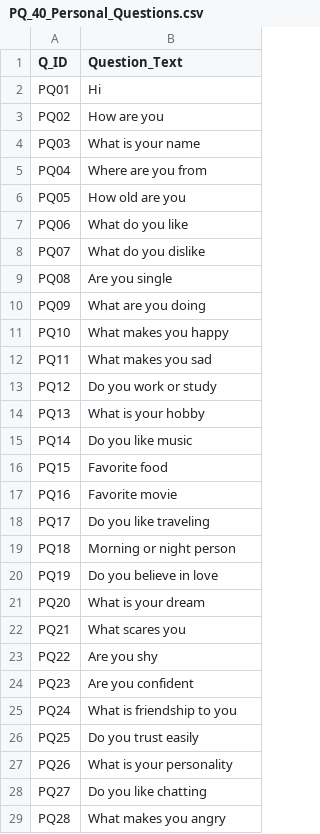
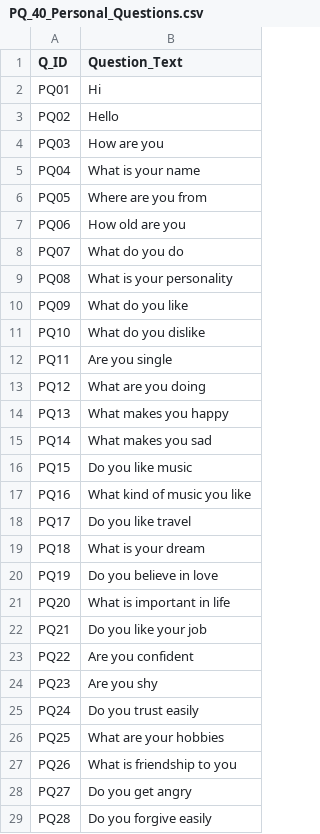
Before and after one commit to PK250051/HuggingHeart, a CSV file: data/questions/PQ_40_Personal_Questions.csv, drawn as a sheet; only a part is shown; the diff covers the shown part only.

Commit message:
Update PQ_40_Personal_Questions.csv

```diff
--- a/data/questions/PQ_40_Personal_Questions.csv
+++ b/data/questions/PQ_40_Personal_Questions.csv
@@ -2,28 +2,28 @@ Q_ID,Question_Text
 PQ01,Hi
-PQ02,How are you
-PQ03,What is your name
-PQ04,Where are you from
-PQ05,How old are you
-PQ06,What do you like
-PQ07,What do you dislike
-PQ08,Are you single
-PQ09,What are you doing
-PQ10,What makes you happy
-PQ11,What makes you sad
-PQ12,Do you work or study
-PQ13,What is your hobby
-PQ14,Do you like music
-PQ15,Favorite food
-PQ16,Favorite movie
-PQ17,Do you like traveling
-PQ18,Morning or night person
+PQ02,Hello
+PQ03,How are you
+PQ04,What is your name
+PQ05,Where are you from
+PQ06,How old are you
+PQ07,What do you do
+PQ08,What is your personality
+PQ09,What do you like
+PQ10,What do you dislike
+PQ11,Are you single
+PQ12,What are you doing
+PQ13,What makes you happy
+PQ14,What makes you sad
+PQ15,Do you like music
+PQ16,What kind of music you like
+PQ17,Do you like travel
+PQ18,What is your dream
 PQ19,Do you believe in love
-PQ20,What is your dream
-PQ21,What scares you
-PQ22,Are you shy
-PQ23,Are you confident
-PQ24,What is friendship to you
-PQ25,Do you trust easily
-PQ26,What is your personality
-PQ27,Do you like chatting
-PQ28,What makes you angry
+PQ20,What is important in life
+PQ21,Do you like your job
+PQ22,Are you confident
+PQ23,Are you shy
+PQ24,Do you trust easily
+PQ25,What are your hobbies
+PQ26,What is friendship to you
+PQ27,Do you get angry
+PQ28,Do you forgive easily
```
Also changed, not shown: 1 added row and 11 edited cells elsewhere in this file.
